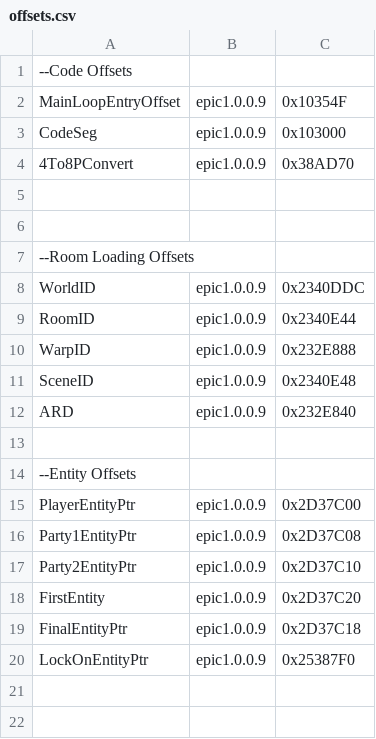
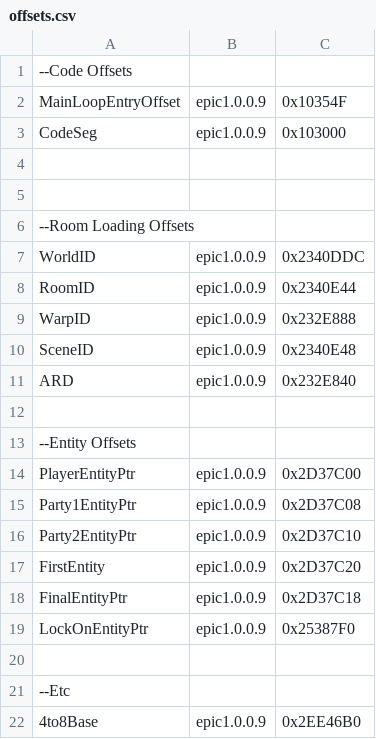
Before and after one commit to synth-the-humanoid/KHMI, a CSV file: KHMI/offsets.csv, drawn as a sheet.

```diff
--- a/KHMI/offsets.csv
+++ b/KHMI/offsets.csv
@@ -3,3 +3,2 @@ MainLoopEntryOffset,epic1.0.0.9,0x10354F
 CodeSeg,epic1.0.0.9,0x103000
-4To8PConvert,epic1.0.0.9,0x38AD70
 
@@ -20 +19,4 @@ FinalEntityPtr,epic1.0.0.9,0x2D37C18
 LockOnEntityPtr,epic1.0.0.9,0x25387F0
+
+--Etc
+4to8Base,epic1.0.0.9,0x2EE46B0
```
Also changed, not shown: 9 other files.
